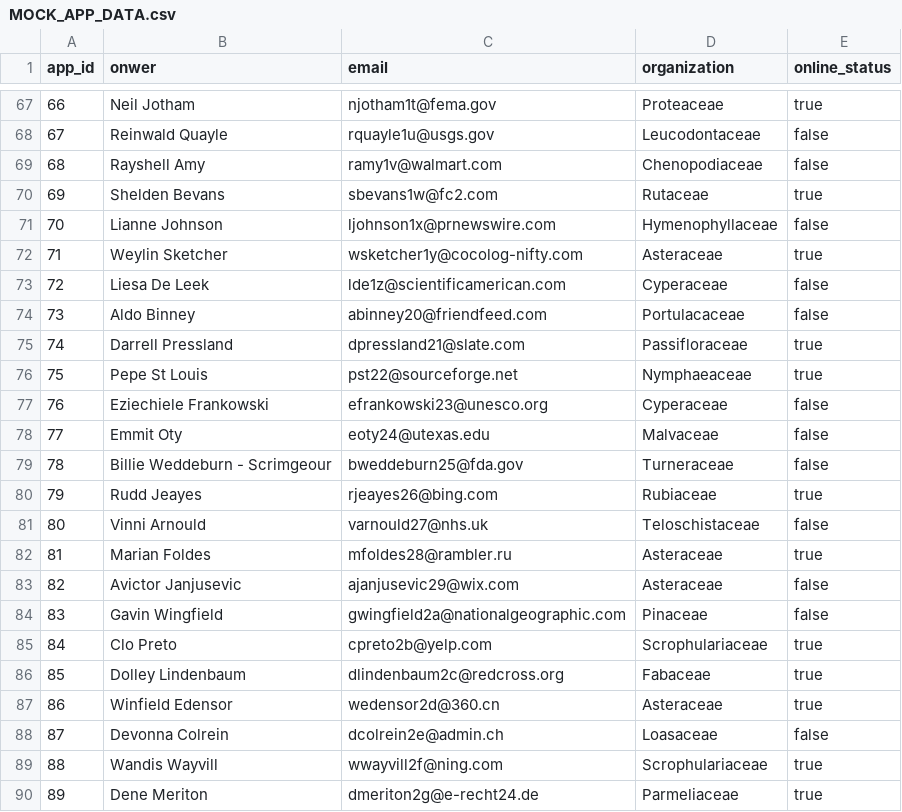
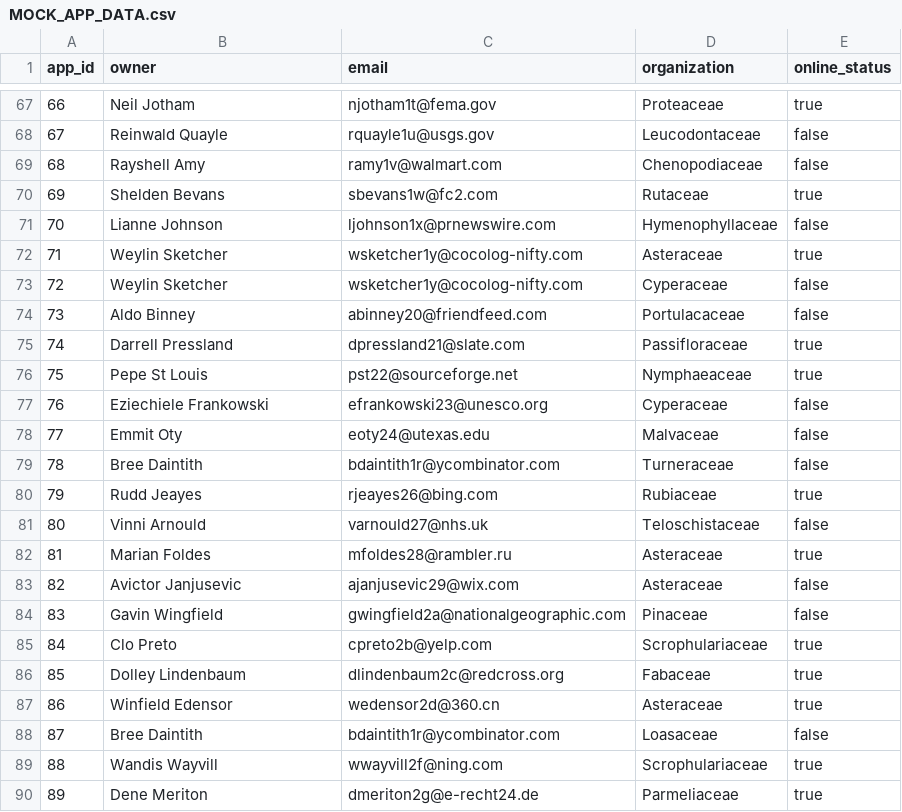
Before and after one commit to chowkingman/fakeETData, a CSV file: MOCK_APP_DATA.csv, drawn as a sheet; only a part is shown, gaps mark what is left out; the diff names each change by its address in the sheet, - before the commit and + after, or states it on an @@ line.

```diff
--- a/MOCK_APP_DATA.csv
+++ b/MOCK_APP_DATA.csv
-B1: onwer
+B1: owner
-B73 (owner): Liesa De Leek
+B73 (owner): Weylin Sketcher
-C73 (email): lde1z@scientificamerican.com
+C73 (email): wsketcher1y@cocolog-nifty.com
-B79 (owner): Billie Weddeburn - Scrimgeour
+B79 (owner): Bree Daintith
-C79 (email): bweddeburn25@fda.gov
+C79 (email): bdaintith1r@ycombinator.com
-B88 (owner): Devonna Colrein
+B88 (owner): Bree Daintith
-C88 (email): dcolrein2e@admin.ch
+C88 (email): bdaintith1r@ycombinator.com
```
Also changed, not shown: 1 other file.
